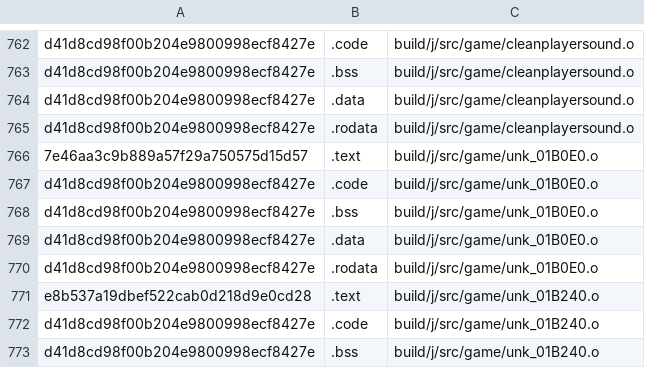
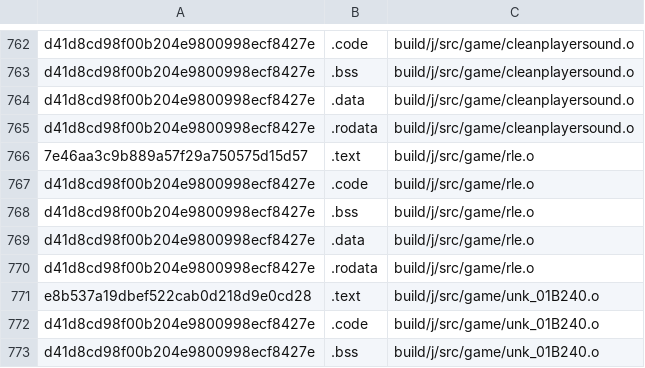
Before and after one commit to Luchador/GUD, a CSV file: scripts/ge007.j-test_basis.csv, drawn as a sheet; only a part is shown, gaps mark what is left out.

```diff
--- a/scripts/ge007.j-test_basis.csv
+++ b/scripts/ge007.j-test_basis.csv
@@ -765,7 +765,7 @@ d41d8cd98f00b204e9800998ecf8427e,.data,build/j/src/game/cleanplayersound.o
 d41d8cd98f00b204e9800998ecf8427e,.rodata,build/j/src/game/cleanplayersound.o
-7e46aa3c9b889a57f29a750575d15d57,.text,build/j/src/game/unk_01B0E0.o
-d41d8cd98f00b204e9800998ecf8427e,.code,build/j/src/game/unk_01B0E0.o
-d41d8cd98f00b204e9800998ecf8427e,.bss,build/j/src/game/unk_01B0E0.o
-d41d8cd98f00b204e9800998ecf8427e,.data,build/j/src/game/unk_01B0E0.o
-d41d8cd98f00b204e9800998ecf8427e,.rodata,build/j/src/game/unk_01B0E0.o
+7e46aa3c9b889a57f29a750575d15d57,.text,build/j/src/game/rle.o
+d41d8cd98f00b204e9800998ecf8427e,.code,build/j/src/game/rle.o
+d41d8cd98f00b204e9800998ecf8427e,.bss,build/j/src/game/rle.o
+d41d8cd98f00b204e9800998ecf8427e,.data,build/j/src/game/rle.o
+d41d8cd98f00b204e9800998ecf8427e,.rodata,build/j/src/game/rle.o
 e8b537a19dbef522cab0d218d9e0cd28,.text,build/j/src/game/unk_01B240.o
```
Also changed, not shown: scripts/ge007.e-test_basis.csv, scripts/ge007.u-test_basis.csv, 7 other files.
